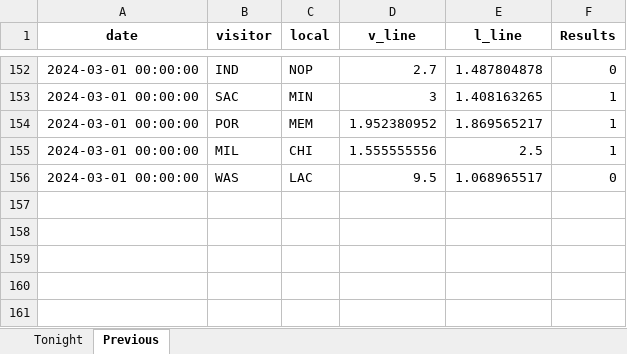
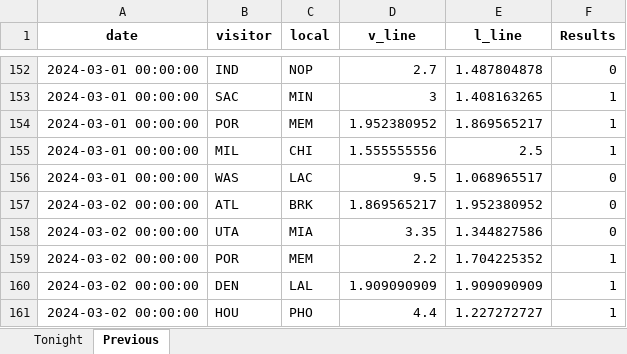
Before and after one commit to marioutiel/TFG, an Excel workbook: Predictions/games_odds.xlsx, sheet Previous, drawn as a sheet; only a part is shown, gaps mark what is left out; values as stored, in another font and other column widths than the file's, no borders; the diff names each change by its address in the sheet, - before the commit and + after, or states it on an @@ line.

```diff
--- a/Predictions/games_odds.xlsx (sheet Previous)
+++ b/Predictions/games_odds.xlsx (sheet Previous)
+row 157: 2024-03-02 00:00:00 | ATL | BRK | 1.869565217 | 1.952380952 | 0
+row 158: 2024-03-02 00:00:00 | UTA | MIA | 3.35 | 1.344827586 | 0
+row 159: 2024-03-02 00:00:00 | POR | MEM | 2.2 | 1.704225352 | 1
+row 160: 2024-03-02 00:00:00 | DEN | LAL | 1.909090909 | 1.909090909 | 1
+row 161: 2024-03-02 00:00:00 | HOU | PHO | 4.4 | 1.227272727 | 1
```
Also changed, not shown: sheet Tonight, Predictions/ModelsHistory/FCNN.xlsx, Predictions/ModelsHistory/GB.xlsx, 44 other files.
